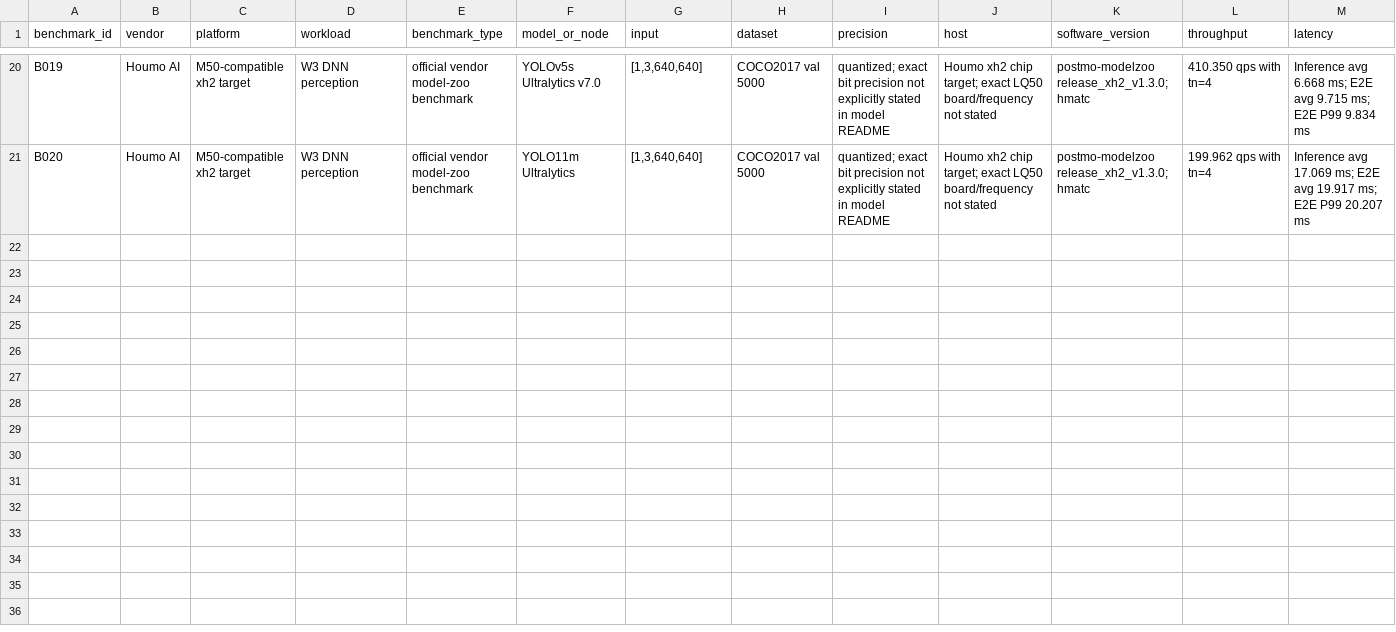
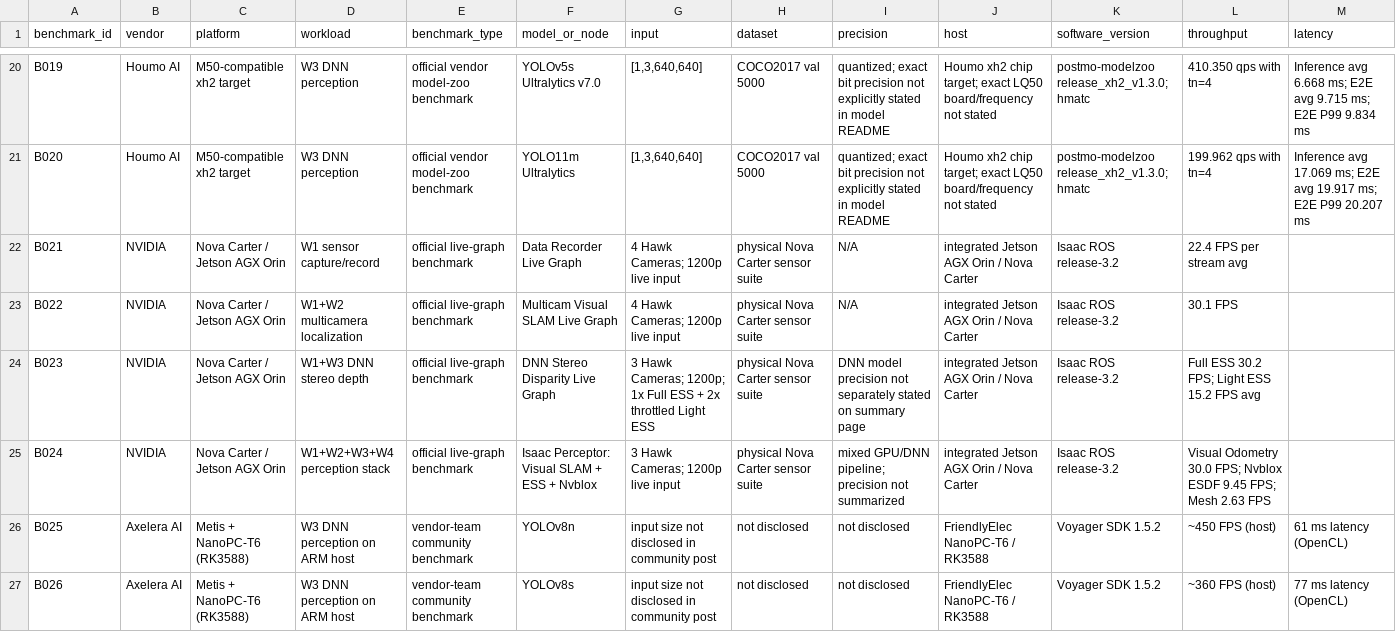
Before and after one commit to mrgolftech/edge-intelligence-research, a CSV file: data/benchmarks/public-platform-benchmarks.csv, drawn as a sheet; only a part is shown, gaps mark what is left out; rows hold the shown columns only; the diff names each change by its address in the sheet, - before the commit and + after, or states it on an @@ line.

Commit message:
research: add multicamera system and ARM host evidence

```diff
--- a/data/benchmarks/public-platform-benchmarks.csv
+++ b/data/benchmarks/public-platform-benchmarks.csv
+row 22: B021 | NVIDIA | Nova Carter / Jetson AGX Orin | W1 sensor capture/record | official live-graph benchmark | Data Recorder Live Graph | 4 Hawk Cameras; 1200p live input | physical Nova Carter sensor suite | N/A | integrated Jetson AGX Orin / Nova Carter | Isaac ROS release-3.2 | 22.4 FPS per stream avg
+row 23: B022 | NVIDIA | Nova Carter / Jetson AGX Orin | W1+W2 multicamera localization | official live-graph benchmark | Multicam Visual SLAM Live Graph | 4 Hawk Cameras; 1200p live input | physical Nova Carter sensor suite | N/A | integrated Jetson AGX Orin / Nova Carter | Isaac ROS release-3.2 | 30.1 FPS
+row 24: B023 | NVIDIA | Nova Carter / Jetson AGX Orin | W1+W3 DNN stereo depth | official live-graph benchmark | DNN Stereo Disparity Live Graph | 3 Hawk Cameras; 1200p; 1x Full ESS + 2x throttled Light ESS | physical Nova Carter sensor suite | DNN model precision not separately stated on summary page | integrated Jetson AGX Orin / Nova Carter | Isaac ROS release-3.2 | Full ESS 30.2 FPS; Light ESS 15.2 FPS avg
+row 25: B024 | NVIDIA | Nova Carter / Jetson AGX Orin | W1+W2+W3+W4 perception stack | official live-graph benchmark | Isaac Perceptor: Visual SLAM + ESS + Nvblox | 3 Hawk Cameras; 1200p live input | physical Nova Carter sensor suite | mixed GPU/DNN pipeline; precision not summarized | integrated Jetson AGX Orin / Nova Carter | Isaac ROS release-3.2 | Visual Odometry 30.0 FPS; Nvblox ESDF 9.45 FPS; Mesh 2.63 FPS
+row 26: B025 | Axelera AI | Metis + NanoPC-T6 (RK3588) | W3 DNN perception on ARM host | vendor-team community benchmark | YOLOv8n | input size not disclosed in community post | not disclosed | not disclosed | FriendlyElec NanoPC-T6 / RK3588 | Voyager SDK 1.5.2 | ~450 FPS (host) | 61 ms latency (OpenCL)
+row 27: B026 | Axelera AI | Metis + NanoPC-T6 (RK3588) | W3 DNN perception on ARM host | vendor-team community benchmark | YOLOv8s | input size not disclosed in community post | not disclosed | not disclosed | FriendlyElec NanoPC-T6 / RK3588 | Voyager SDK 1.5.2 | ~360 FPS (host) | 77 ms latency (OpenCL)
```
Also changed, not shown: data/product-specs/platform-facts.csv, data/product-specs/workload-platform-evidence.csv, 10 other files.
